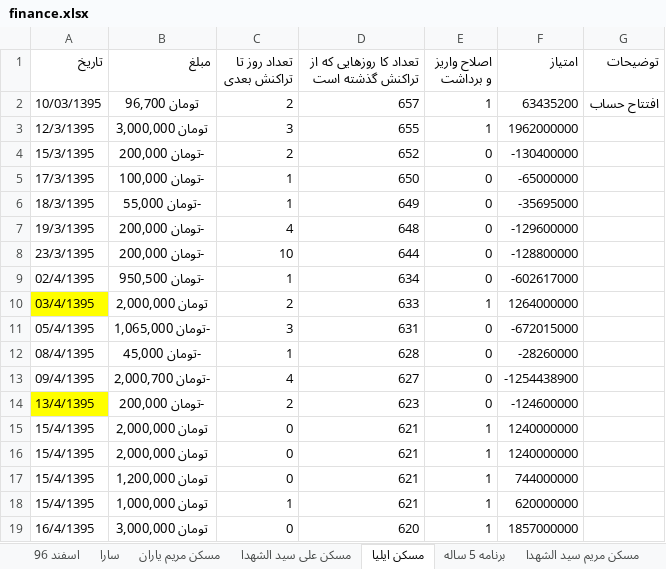
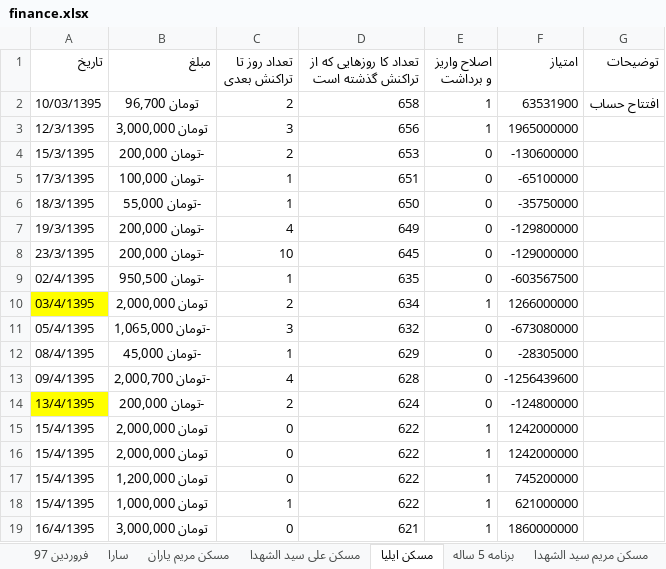
Before and after one commit to ali61n60/AudioDemo, an Excel workbook: AudioDemo/finance/finance.xlsx, sheet مسکن ایلیا, drawn as a sheet; only a part is shown; values as stored, in another font and other column widths than the file's, no borders; the diff covers the shown part only; the diff names each change by its address in the sheet, - before the commit and + after, or states it on an @@ line.

```diff
--- a/AudioDemo/finance/finance.xlsx (sheet مسکن ایلیا)
+++ b/AudioDemo/finance/finance.xlsx (sheet مسکن ایلیا)
+sheet tab: فروردین 97
-D2: 657
+D2: 658
-F2 (امتیاز): 63435200
+F2 (امتیاز): 63531900
-D3: 655
+D3: 656
-F3 (امتیاز): 1962000000
+F3 (امتیاز): 1965000000
-D4: 652
+D4: 653
-F4 (امتیاز): -130400000
+F4 (امتیاز): -130600000
-D5: 650
+D5: 651
-F5 (امتیاز): -65000000
+F5 (امتیاز): -65100000
-D6: 649
+D6: 650
-F6 (امتیاز): -35695000
+F6 (امتیاز): -35750000
-D7: 648
+D7: 649
-F7 (امتیاز): -129600000
+F7 (امتیاز): -129800000
-D8: 644
+D8: 645
-F8 (امتیاز): -128800000
+F8 (امتیاز): -129000000
-D9: 634
+D9: 635
-F9 (امتیاز): -602617000
+F9 (امتیاز): -603567500
-D10: 633
+D10: 634
-F10 (امتیاز): 1264000000
+F10 (امتیاز): 1266000000
-D11: 631
+D11: 632
-F11 (امتیاز): -672015000
+F11 (امتیاز): -673080000
-D12: 628
+D12: 629
-F12 (امتیاز): -28260000
+F12 (امتیاز): -28305000
-D13: 627
+D13: 628
-F13 (امتیاز): -1254438900
+F13 (امتیاز): -1256439600
-D14: 623
+D14: 624
-F14 (امتیاز): -124600000
+F14 (امتیاز): -124800000
-D15:D18: 621
+D15:D18: 622
-F15:F16 (امتیاز): 1240000000
+F15:F16 (امتیاز): 1242000000
-F17 (امتیاز): 744000000
+F17 (امتیاز): 745200000
-F18 (امتیاز): 620000000
+F18 (امتیاز): 621000000
-D19: 620
+D19: 621
-F19 (امتیاز): 1857000000
+F19 (امتیاز): 1860000000
```
Also changed, not shown: 1 added row, 1 removed row and 349 edited cells elsewhere in this sheet, sheet مسکن مریم یاران, sheet مسکن علی سید الشهدا, sheet برنامه 5 ساله, sheet مسکن مریم سید الشهدا, sheet سارا, sheet اسفند 96, other sheet tabs, formulas that keep their value.
